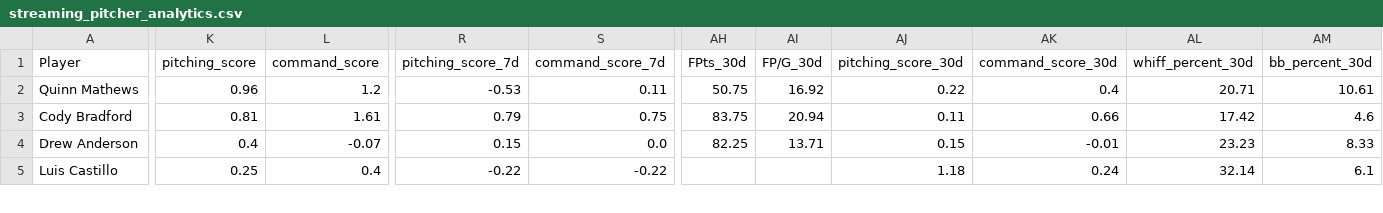
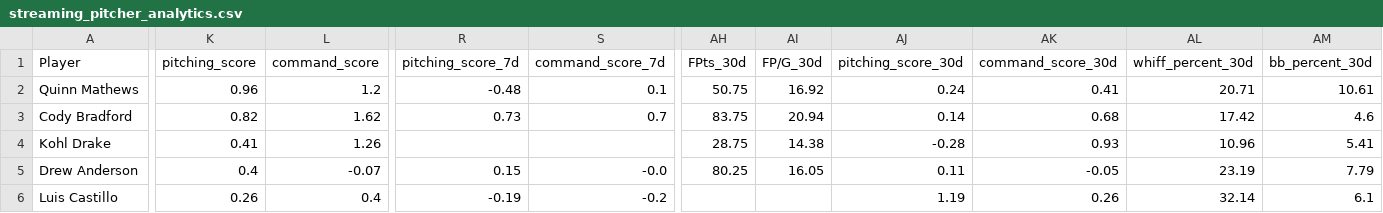
Before and after one commit to youtube-dinner/baseball_analytics, a CSV file: outputs/fantasy_baseball_analytics/streaming_pitcher_analytics.csv, drawn as a sheet; only a part is shown, gaps mark what is left out; addresses are those after the commit; rows hold the shown columns only; the diff covers the shown part only; the diff names each change by its address in the sheet, - before the commit and + after, or states it on an @@ line.

```diff
--- a/outputs/fantasy_baseball_analytics/streaming_pitcher_analytics.csv
+++ b/outputs/fantasy_baseball_analytics/streaming_pitcher_analytics.csv
-R2 (pitching_score_7d): -0.53
+R2 (pitching_score_7d): -0.48
-S2 (command_score_7d): 0.11
+S2 (command_score_7d): 0.1
-AJ2 (pitching_score_30d): 0.22
+AJ2 (pitching_score_30d): 0.24
-AK2 (command_score_30d): 0.4
+AK2 (command_score_30d): 0.41
-K3 (pitching_score): 0.81
+K3 (pitching_score): 0.82
-L3 (command_score): 1.61
+L3 (command_score): 1.62
-R3 (pitching_score_7d): 0.79
+R3 (pitching_score_7d): 0.73
-S3 (command_score_7d): 0.75
+S3 (command_score_7d): 0.7
-AJ3 (pitching_score_30d): 0.11
+AJ3 (pitching_score_30d): 0.14
-AK3 (command_score_30d): 0.66
+AK3 (command_score_30d): 0.68
+row 4: Kohl Drake | 0.41 | 1.26 |  |  | 28.75 | 14.38 | -0.28 | 0.93 | 10.96 | 5.41
-S5 (command_score_7d): 0.0
+S5 (command_score_7d): -0.0
-AH5 (FPts_30d): 82.25
+AH5 (FPts_30d): 80.25
-AI5 (FP/G_30d): 13.71
+AI5 (FP/G_30d): 16.05
-AJ5 (pitching_score_30d): 0.15
+AJ5 (pitching_score_30d): 0.11
-AK5 (command_score_30d): -0.01
+AK5 (command_score_30d): -0.05
-AL5 (whiff_percent_30d): 23.23
+AL5 (whiff_percent_30d): 23.19
-AM5 (bb_percent_30d): 8.33
+AM5 (bb_percent_30d): 7.79
-K6 (pitching_score): 0.25
+K6 (pitching_score): 0.26
-R6 (pitching_score_7d): -0.22
+R6 (pitching_score_7d): -0.19
-S6 (command_score_7d): -0.22
+S6 (command_score_7d): -0.2
-AJ6 (pitching_score_30d): 1.18
+AJ6 (pitching_score_30d): 1.19
-AK6 (command_score_30d): 0.24
+AK6 (command_score_30d): 0.26
```
Also changed, not shown: 1 removed row and 30 edited cells elsewhere in this file, outputs/fantasy_baseball_analytics/free_agent_hitters.csv, outputs/fantasy_baseball_analytics/free_agent_pitchers.csv, 21 other files.
